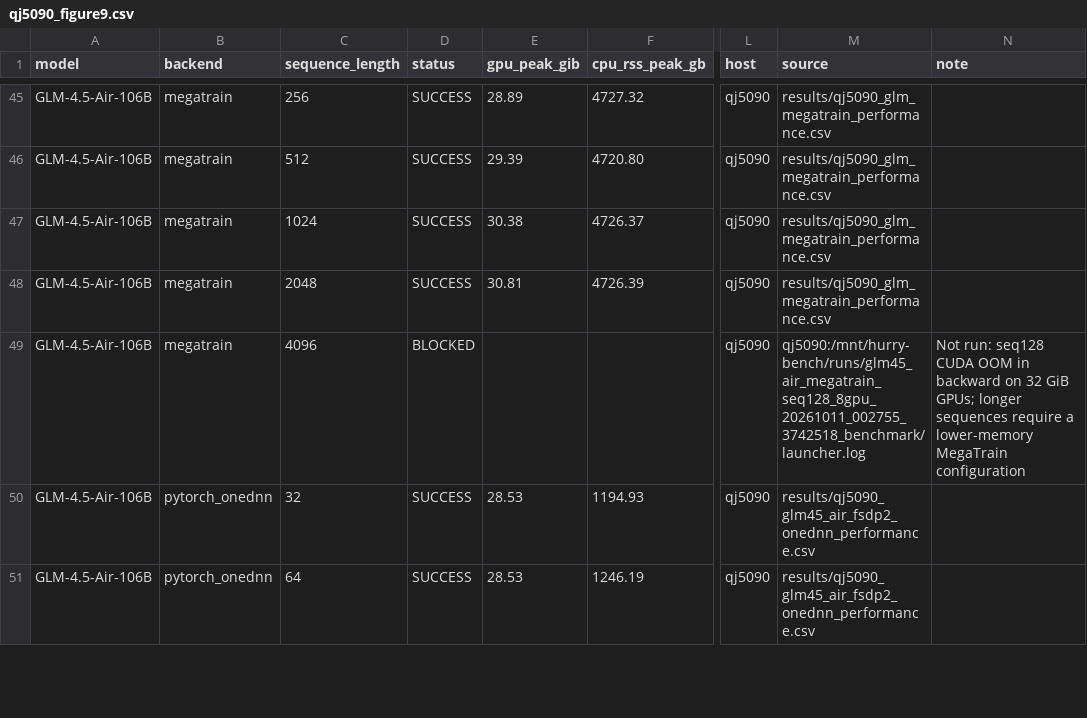
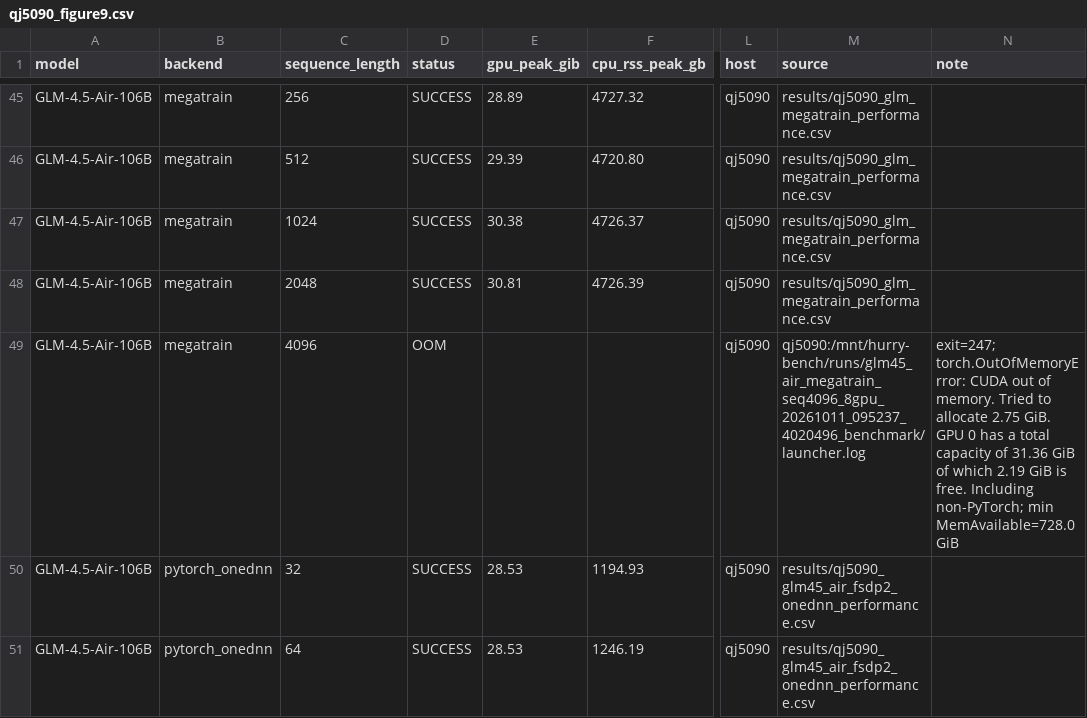
Before and after one commit to yyj6666667/10.10-benchmark, a CSV file: results/qj5090_figure9.csv, drawn as a sheet; only a part is shown, gaps mark what is left out; the diff names each change by its address in the sheet, - before the commit and + after, or states it on an @@ line.

Commit message:
Sync qj5090 MegaTrain measurements

```diff
--- a/results/qj5090_figure9.csv
+++ b/results/qj5090_figure9.csv
-D49 (status): BLOCKED
+D49 (status): OOM
-M49 (source): qj5090:/mnt/hurry-bench/runs/glm45_air_megatrain_seq128_8gpu_20261011_002755_3742518_benchmark/launcher.log
+M49 (source): qj5090:/mnt/hurry-bench/runs/glm45_air_megatrain_seq4096_8gpu_20261011_095237_4020496_benchmark/launcher.log
-N49 (note): Not run: seq128 CUDA OOM in backward on 32 GiB GPUs; longer sequences require a lower-memory MegaTrain configuration
+N49 (note): exit=247; torch.OutOfMemoryError: CUDA out of memory. Tried to allocate 2.75 GiB. GPU 0 has a total capacity of 31.36 GiB of which 2.19 GiB is free. Including non-PyTorch; min MemAvailable=728.0 GiB
```
Also changed, not shown: results/qj5090_megatrain_case_status.csv, 2 other files.
